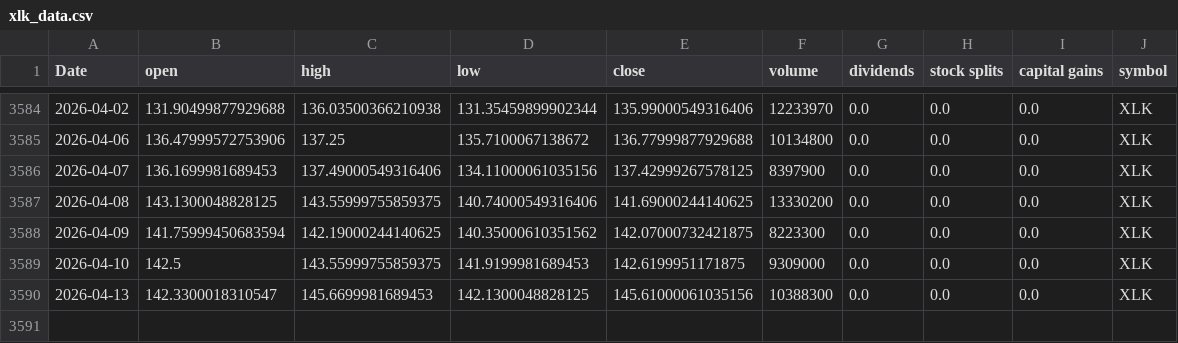
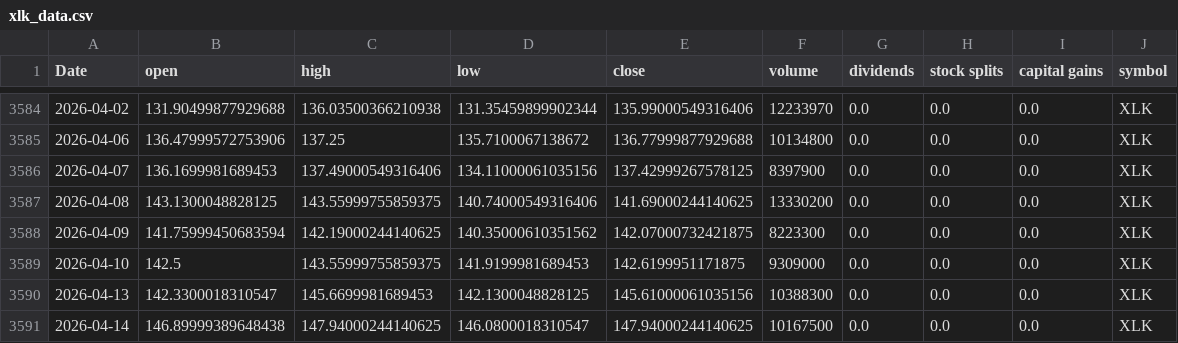
Before and after one commit to Akishai18/Market-Regime, a CSV file: data/sectors/xlk_data.csv, drawn as a sheet; only a part is shown, gaps mark what is left out; the diff names each change by its address in the sheet, - before the commit and + after, or states it on an @@ line.

```diff
--- a/data/sectors/xlk_data.csv
+++ b/data/sectors/xlk_data.csv
+row 3591: 2026-04-14 | 146.89999389648438 | 147.94000244140625 | 146.0800018310547 | 147.94000244140625 | 10167500 | 0.0 | 0.0 | 0.0 | XLK
```
Also changed, not shown: data/sectors/xlc_data.csv, data/sectors/xlre_data.csv, 46 other files.
